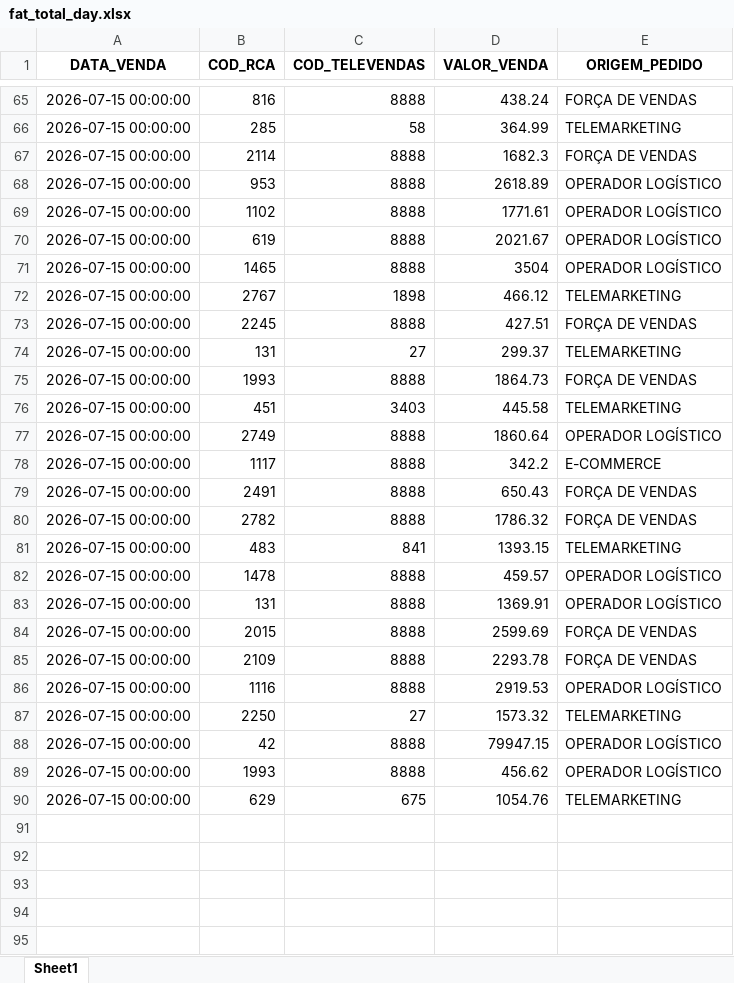
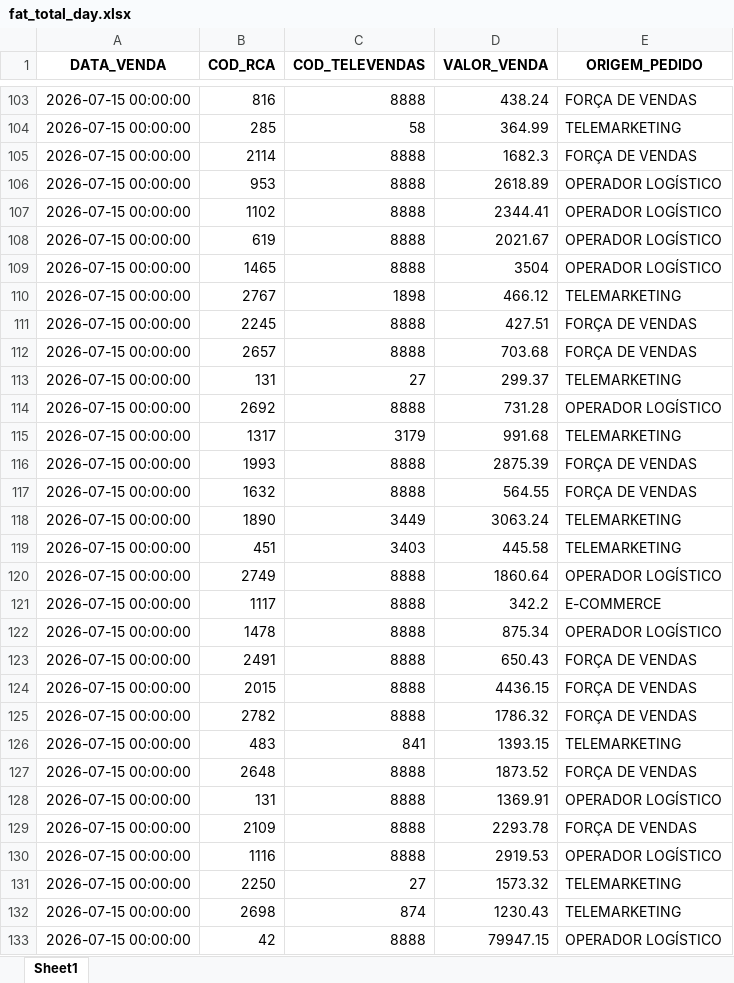
Before and after one commit to RoqueChristian/total_day, an Excel workbook: data/fat_total_day.xlsx, sheet Sheet1, drawn as a sheet; only a part is shown, gaps mark what is left out; the shorter side is filled out with more unchanged rows; values as stored, in another font and other column widths than the file's, no borders; removed rows and columns are numbered as before the commit, all else as after; the diff covers the shown part only; the diff names each change by its address in the sheet, - before the commit and + after, or states it on an @@ line.

Commit message:
chore(data): batch update intraday vendas - 14:30:07

```diff
--- a/data/fat_total_day.xlsx (sheet Sheet1)
+++ b/data/fat_total_day.xlsx (sheet Sheet1)
-D107 (VALOR_VENDA): 1771.61
+D107 (VALOR_VENDA): 2344.41
+row 112: 2026-07-15 00:00:00 | 2657 | 8888 | 703.68 | FORÇA DE VENDAS
+row 114: 2026-07-15 00:00:00 | 2692 | 8888 | 731.28 | OPERADOR LOGÍSTICO
+row 115: 2026-07-15 00:00:00 | 1317 | 3179 | 991.68 | TELEMARKETING
-D116 (VALOR_VENDA): 1864.73
+D116 (VALOR_VENDA): 2875.39
+row 117: 2026-07-15 00:00:00 | 1632 | 8888 | 564.55 | FORÇA DE VENDAS
+row 118: 2026-07-15 00:00:00 | 1890 | 3449 | 3063.24 | TELEMARKETING
+row 122: 2026-07-15 00:00:00 | 1478 | 8888 | 875.34 | OPERADOR LOGÍSTICO
+row 124: 2026-07-15 00:00:00 | 2015 | 8888 | 4436.15 | FORÇA DE VENDAS
-B127 (COD_RCA): 1478
+B127 (COD_RCA): 2648
-D127 (VALOR_VENDA): 459.57
+D127 (VALOR_VENDA): 1873.52
-E127 (ORIGEM_PEDIDO): OPERADOR LOGÍSTICO
+E127 (ORIGEM_PEDIDO): FORÇA DE VENDAS
-row 84: 2026-07-15 00:00:00 | 2015 | 8888 | 2599.69 | FORÇA DE VENDAS
+row 132: 2026-07-15 00:00:00 | 2698 | 874 | 1230.43 | TELEMARKETING
```
Also changed, not shown: 40 added rows and 17 edited cells elsewhere in this sheet.
